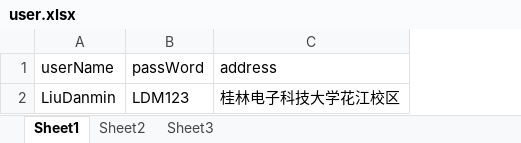
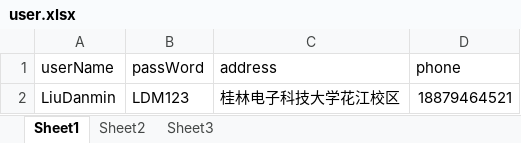
Before and after one commit to LiuDanmin/Cmdshop, an Excel workbook: src/user.xlsx, sheet Sheet1, drawn as a sheet; values as stored, in another font and other column widths than the file's, no borders; the diff names each change by its address in the sheet, - before the commit and + after, or states it on an @@ line.

```diff
--- a/src/user.xlsx (sheet Sheet1)
+++ b/src/user.xlsx (sheet Sheet1)
+column D (phone), row 2: 18879464521
```
Also changed, not shown: 1 other file.
